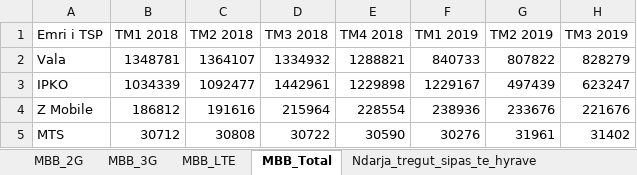
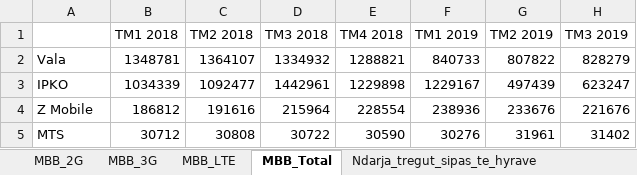
Before and after one commit to EgzonaVllasaliu/dv-api, an Excel workbook: src/xls/TelefoniaMobileRefactored.xlsx, sheet MBB_Total, drawn as a sheet; only a part is shown; values as stored, in another font and other column widths than the file's, no borders; the diff names each change by its address in the sheet, - before the commit and + after, or states it on an @@ line.

```diff
--- a/src/xls/TelefoniaMobileRefactored.xlsx (sheet MBB_Total)
+++ b/src/xls/TelefoniaMobileRefactored.xlsx (sheet MBB_Total)
-A1: Emri i TSP
+A1: (empty)
```
Also changed, not shown: sheet Totali_trafikut_terminuar, sheet Totali_trafikut_MNO, sheet Outgoing_traffic, sheet MBB_2G, sheet MBB_LTE, sheet Incoming_traffic, 7 more sheets.
